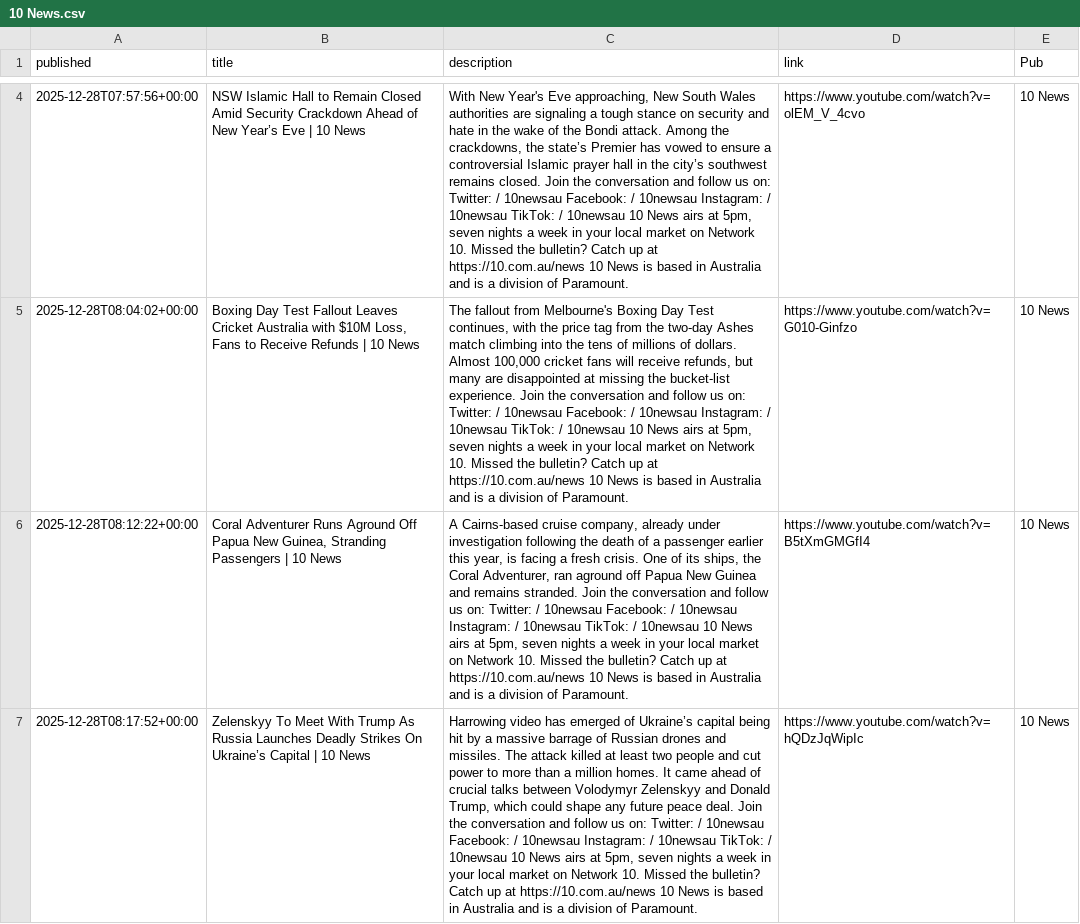
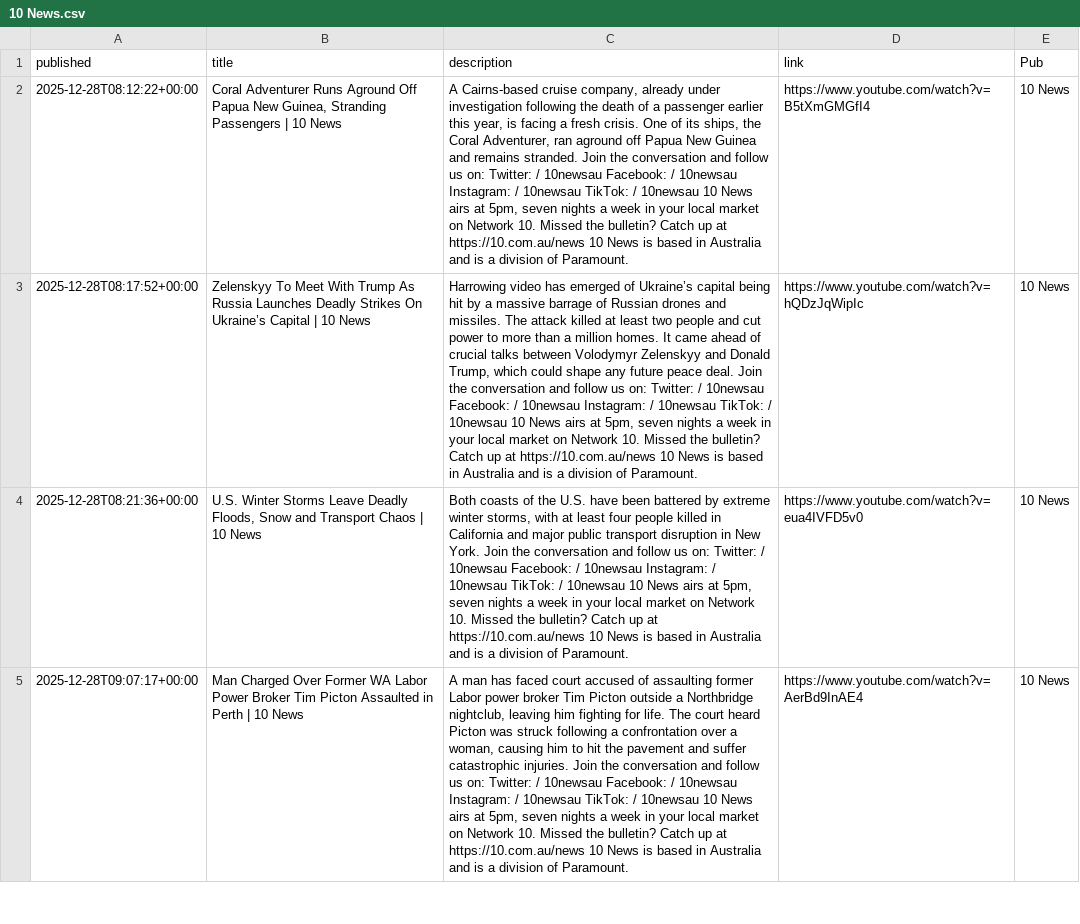
Before and after one commit to joshnicholas/collect-clips, a CSV file: data/10 News.csv, drawn as a sheet; only a part is shown, gaps mark what is left out; the shorter side is filled out with more unchanged rows; removed rows and columns are numbered as before the commit, all else as after; the diff covers the shown part only; the diff names each change by its address in the sheet, - before the commit and + after, or states it on an @@ line.

```diff
--- a/data/10 News.csv
+++ b/data/10 News.csv
-row 4: 2025-12-28T07:57:56+00:00 | NSW Islamic Hall to Remain Closed Amid Security Crackdown Ahead of New Year’s Eve | 10 News | With New Year's Eve approaching, New South Wales authorities are signaling a tough stance on security and hate in the wake of the Bondi attack. Among the crackdowns, the state’s Premier has vowed to ensure a controversial Islamic prayer hall in the city’s southwest remains closed. Join the conversation and follow us on: Twitter: / 10newsau Facebook: / 10newsau Instagram: / 10newsau TikTok: / 10newsau 10 News airs at 5pm, seven nights a week in your local market on Network 10. Missed the bulletin? Catch up at https://10.com.au/news 10 News is based in Australia and is a division of Paramount. | https://www.youtube.com/watch?v=olEM_V_4cvo | 10 News
-row 5: 2025-12-28T08:04:02+00:00 | Boxing Day Test Fallout Leaves Cricket Australia with $10M Loss, Fans to Receive Refunds | 10 News | The fallout from Melbourne's Boxing Day Test continues, with the price tag from the two-day Ashes match climbing into the tens of millions of dollars. Almost 100,000 cricket fans will receive refunds, but many are disappointed at missing the bucket-list experience. Join the conversation and follow us on: Twitter: / 10newsau Facebook: / 10newsau Instagram: / 10newsau TikTok: / 10newsau 10 News airs at 5pm, seven nights a week in your local market on Network 10. Missed the bulletin? Catch up at https://10.com.au/news 10 News is based in Australia and is a division of Paramount. | https://www.youtube.com/watch?v=G010-Ginfzo | 10 News
```
Also changed, not shown: 4 added rows and 2 removed rows elsewhere in this file, data/7News.csv, data/9News.csv, 3 other files.
